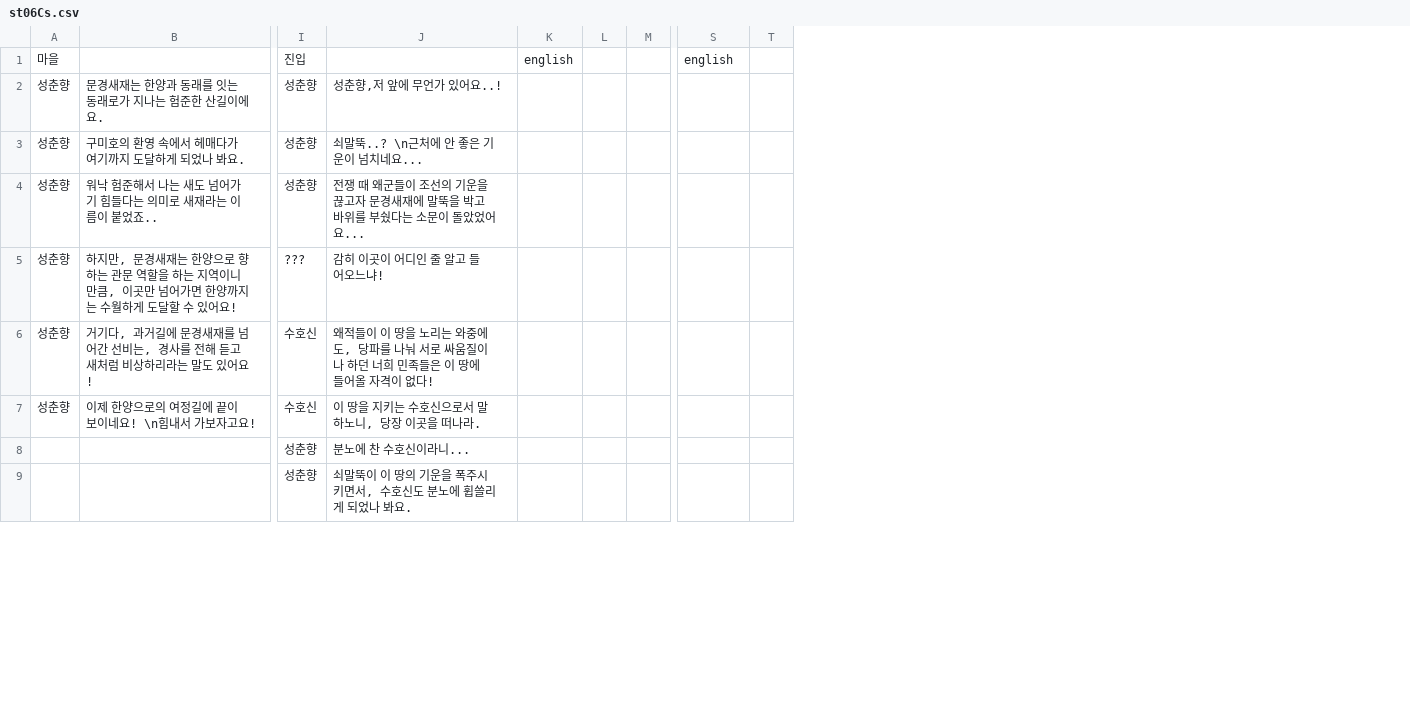
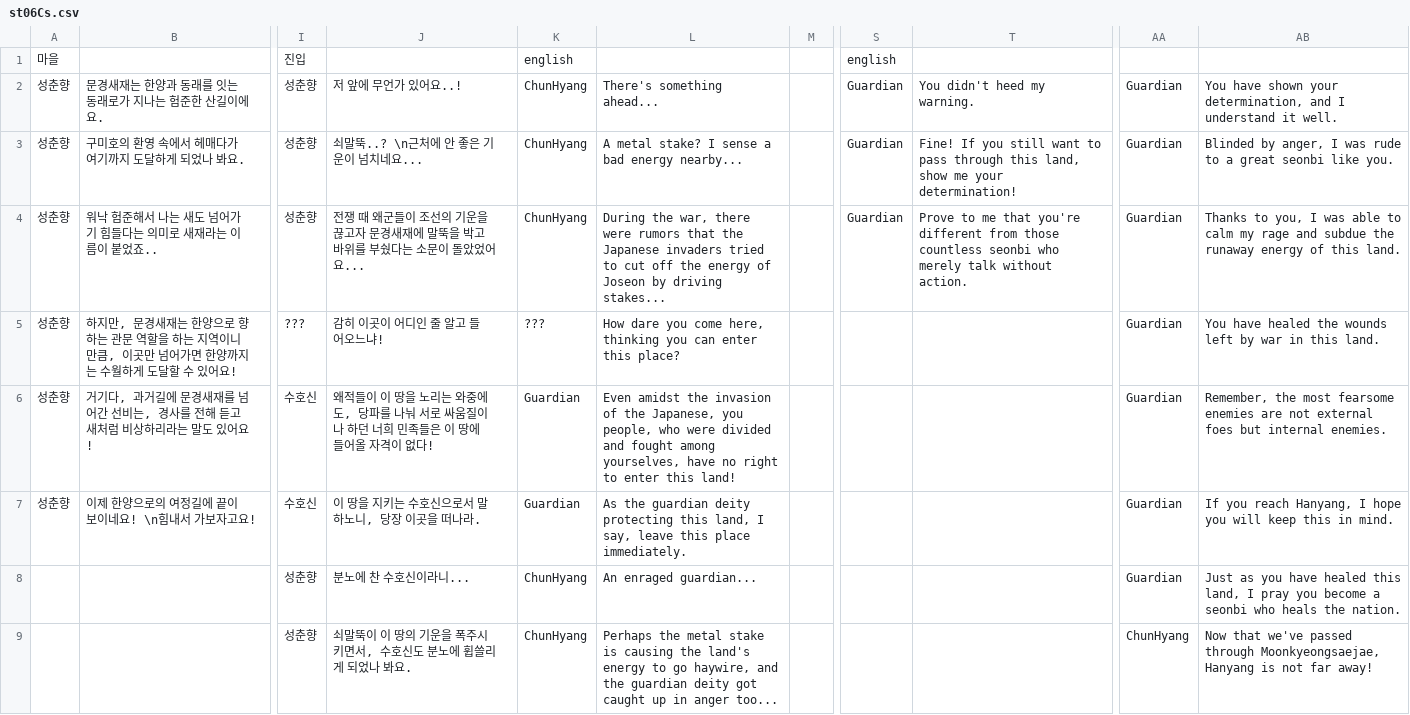
Before and after one commit to ProjPastExam/PastExamFile, a CSV file: 과거시험 시제/Seonbi/datafiles/dialogueData/st06Cs.csv, drawn as a sheet; only a part is shown, gaps mark what is left out; removed rows and columns are numbered as before the commit, all else as after; the diff names each change by its address in the sheet, - before the commit and + after, or states it on an @@ line.

Commit message:
csv 6 번역작업

```diff
--- a/과거시험 시제/Seonbi/datafiles/dialogueData/st06Cs.csv
+++ b/과거시험 시제/Seonbi/datafiles/dialogueData/st06Cs.csv
-column K, row 1: english
-column L, empty
+column K, rows 1-9: english | ChunHyang | ChunHyang | ChunHyang | ??? | Guardian | Guardian | ChunHyang | ChunHyang
+column L, rows 2-9: There's something ahead... | A metal stake? I sense a bad energy nearby... | During the war, there were rumors that the Japanese invaders tried to cut off the energy of Joseon by driving stakes... | How dare you come here, thinking you can enter this place? | Even amidst the invasion of the Japanese, you people, who were divided and fought among yourselves, have no right to enter this land! | As the guardian deity protecting this land, I say, leave this place immediately. | An enraged guardian... | Perhaps the metal stake is causing the land's energy to go haywire, and the guardian deity got caught up in anger too...
-column T, empty
+column T, rows 2-4: You didn't heed my warning. | Fine! If you still want to pass through this land, show me your determination! | Prove to me that you're different from those countless seonbi who merely talk without action.
+column AA, rows 2-9: Guardian | Guardian | Guardian | Guardian | Guardian | Guardian | Guardian | ChunHyang
+column AB, rows 2-9: You have shown your determination, and I understand it well. | Blinded by anger, I was rude to a great seonbi like you. | Thanks to you, I was able to calm my rage and subdue the runaway energy of this land. | You have healed the wounds left by war in this land. | Remember, the most fearsome enemies are not external foes but internal enemies. | If you reach Hanyang, I hope you will keep this in mind. | Just as you have healed this land, I pray you become a seonbi who heals the nation. | Now that we've passed through Moonkyeongsaejae, Hanyang is not far away!
-J2: 성춘향,저 앞에 무언가 있어요..!
+J2: 저 앞에 무언가 있어요..!
-S2:S4: (empty)
+S2:S4: Guardian
```
